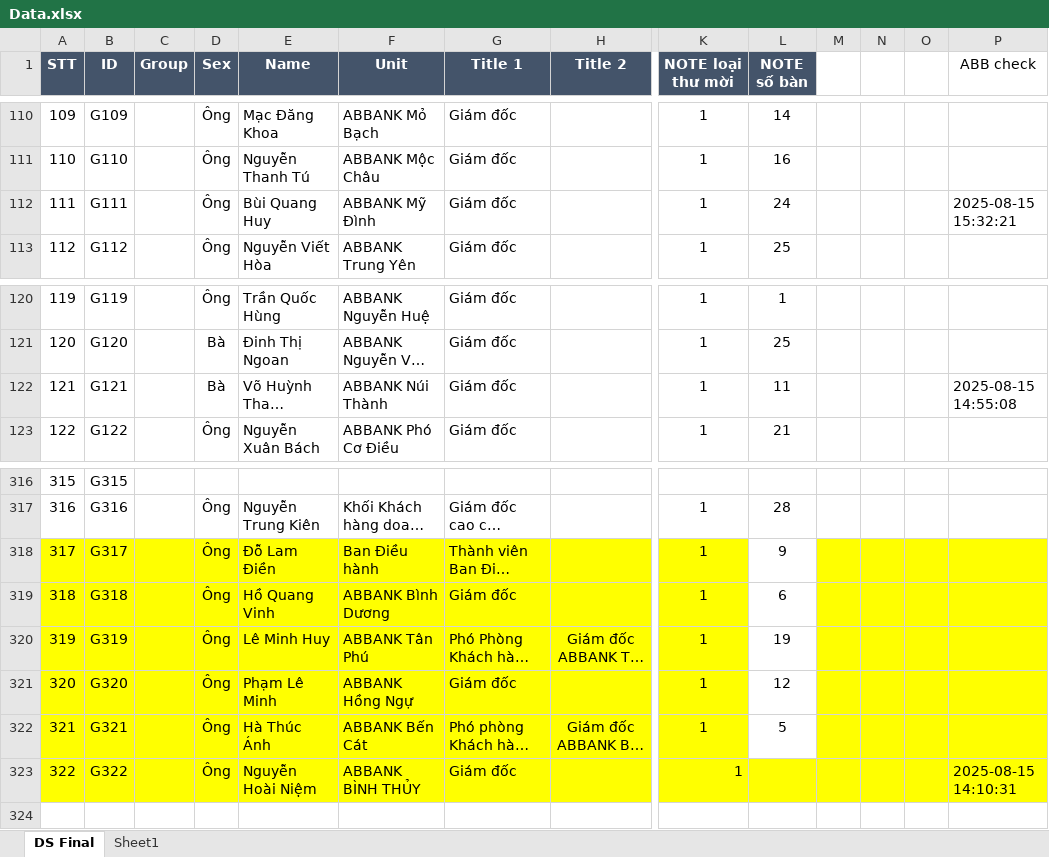
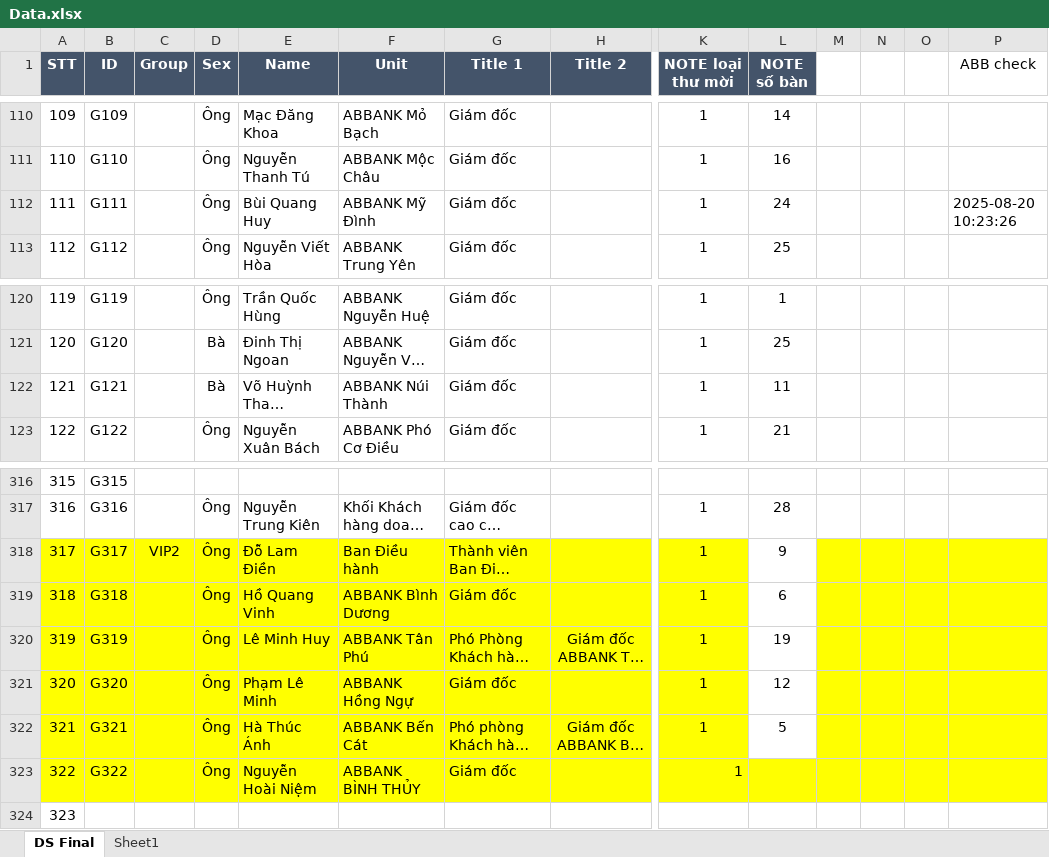
Before and after one commit to binhson1/ABBank_07_2025, an Excel workbook: Data/Data.xlsx, sheet DS Final, drawn as a sheet; only a part is shown, gaps mark what is left out; long unchanged cells end in …; values as stored, in another font and other column widths than the file's, no borders; rows hold the shown columns only; the diff covers the shown part only; the diff names each change by its address in the sheet, - before the commit and + after, or states it on an @@ line.

```diff
--- a/Data/Data.xlsx (sheet DS Final)
+++ b/Data/Data.xlsx (sheet DS Final)
-P112 (ABB check): 2025-08-15 15:32:21
+P112 (ABB check): 2025-08-20 10:23:26
-P122 (ABB check): 2025-08-15 14:55:08
+P122 (ABB check): (empty)
-C318 (Group): (empty)
+C318 (Group): VIP2
-P323 (ABB check): 2025-08-15 14:10:31
+P323 (ABB check): (empty)
+row 324: 323
```
Also changed, not shown: 1 added row, 8 hidden or unhidden rows, 15 edited cells and cell formats elsewhere in this sheet, 7 other files.
